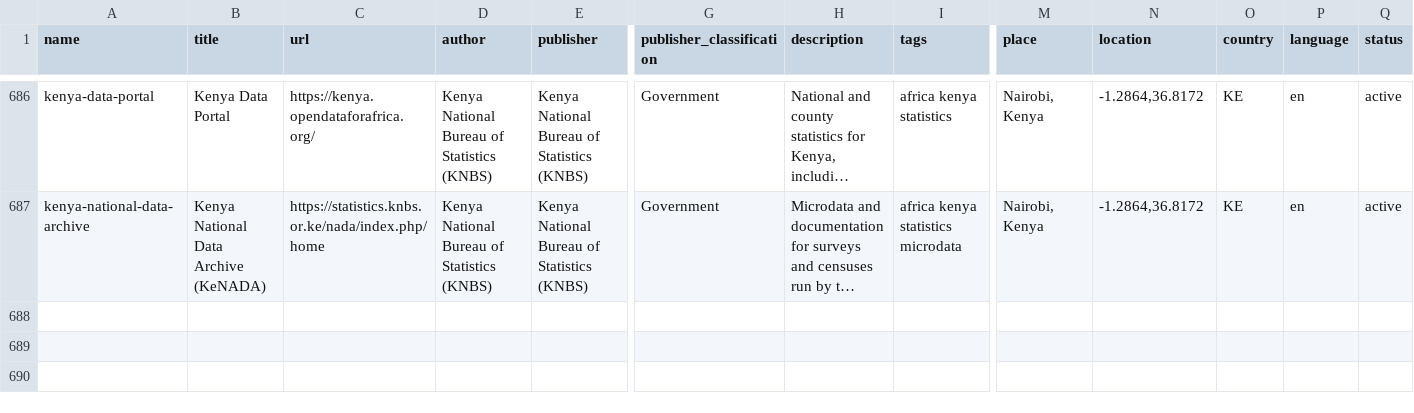
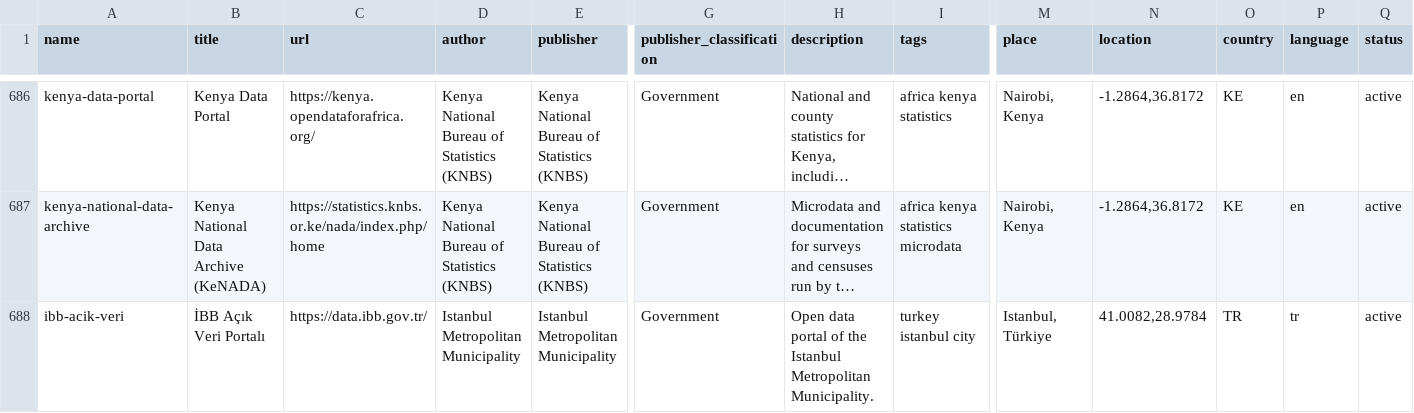
Before and after one commit to okfn/dataportals.org, a CSV file: data/portals.csv, drawn as a sheet; only a part is shown, gaps mark what is left out; long unchanged cells end in …; rows hold the shown columns only; the diff names each change by its address in the sheet, - before the commit and + after, or states it on an @@ line.

```diff
--- a/data/portals.csv
+++ b/data/portals.csv
+row 688: ibb-acik-veri | İBB Açık Veri Portalı | https://data.ibb.gov.tr/ | Istanbul Metropolitan Municipality | Istanbul Metropolitan Municipality | Government | Open data portal of the Istanbul Metropolitan Municipality. | turkey istanbul city | Istanbul, Türkiye | 41.0082,28.9784 | TR | tr | active
```
